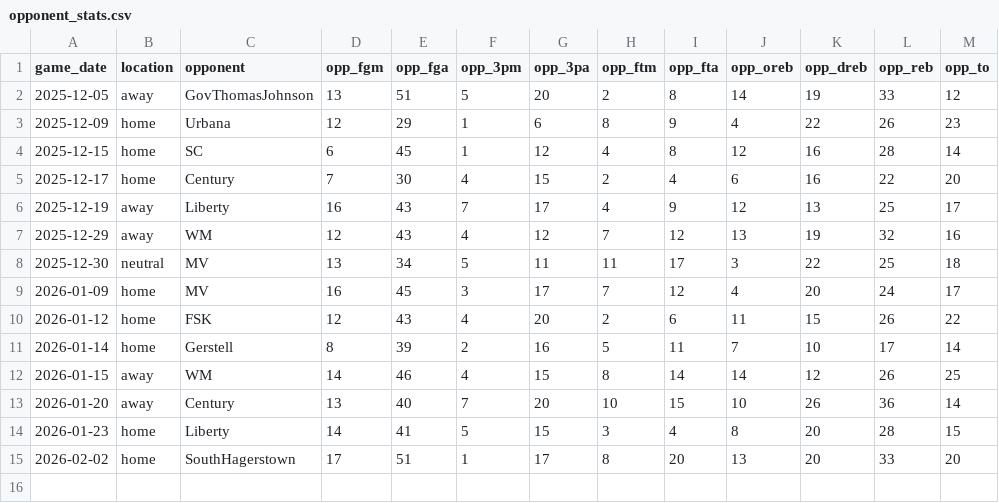
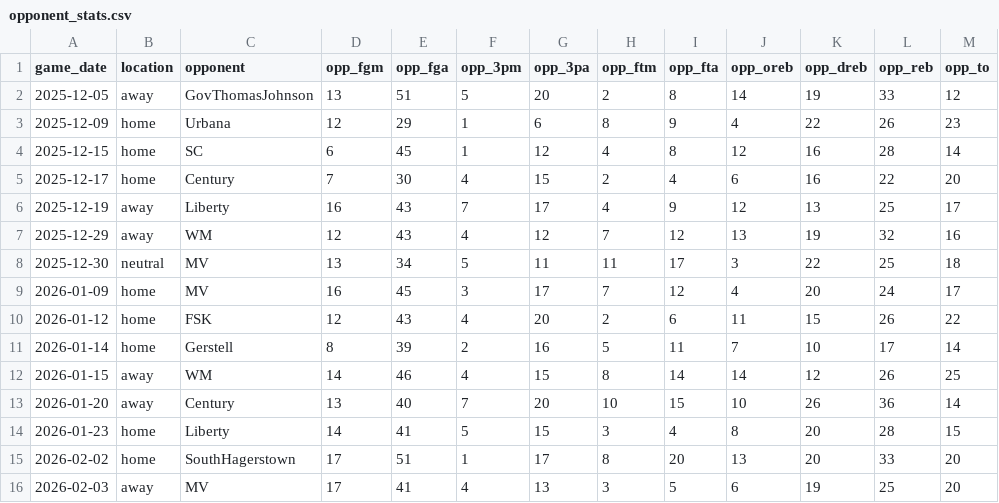
Before and after one commit to ConnorLevinson/WHS_Dashboard, a CSV file: opponent_stats.csv, drawn as a sheet.

```diff
--- a/opponent_stats.csv
+++ b/opponent_stats.csv
@@ -15 +15,2 @@ game_date,location,opponent,opp_fgm,opp_fga,opp_3pm,opp_3pa,opp_ftm,opp_fta,opp_
 2026-02-02,home,SouthHagerstown,17,51,1,17,8,20,13,20,33,20
+2026-02-03,away,MV,17,41,4,13,3,5,6,19,25,20
```
Also changed, not shown: all_games_master.csv, 4 other files.
